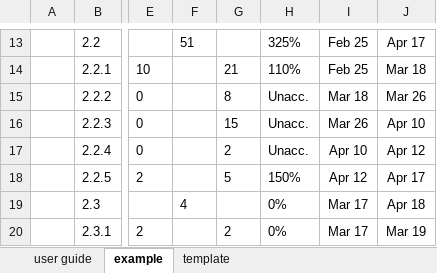
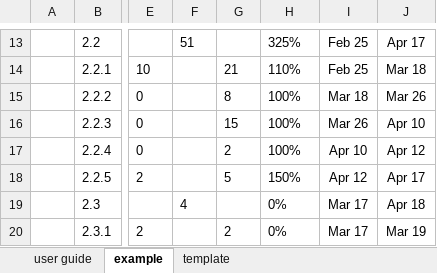
Before and after one commit to apastinante/gantt.xlsx, an Excel workbook: gantt.xlsx, sheet example, drawn as a sheet; only a part is shown, gaps mark what is left out; values as stored, in another font and other column widths than the file's, no borders; conditional formats not drawn; the diff names each change by its address in the sheet, - before the commit and + after, or states it on an @@ line.

```diff
--- a/gantt.xlsx (sheet example)
+++ b/gantt.xlsx (sheet example)
-H15:H17: Unacc.
+H15:H17: 100%
```
Also changed, not shown: sheet template, formulas that keep their value.
